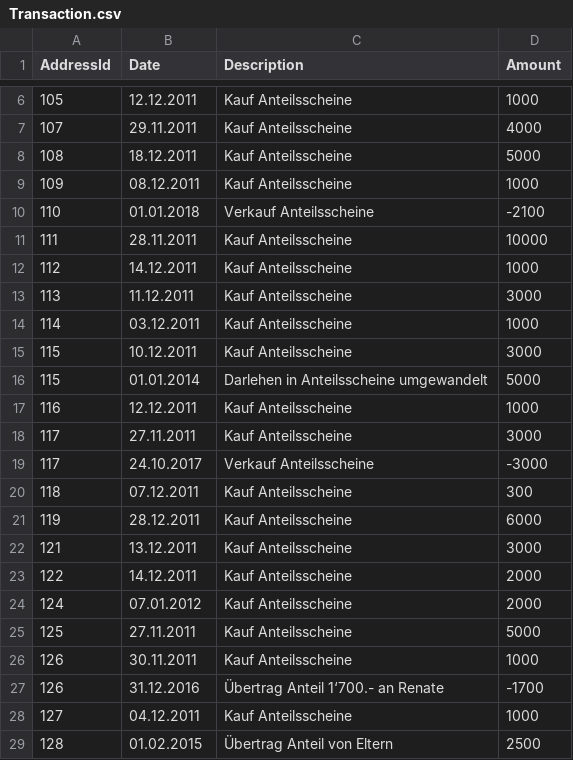
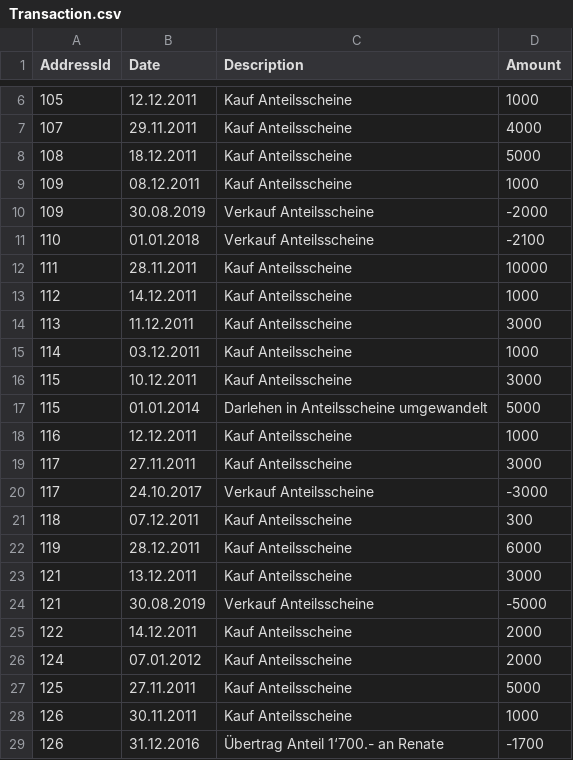
Before and after one commit to pekarasa/Anteilsscheine, a CSV file: Data/Transaction.csv, drawn as a sheet; only a part is shown, gaps mark what is left out; the shorter side is filled out with more unchanged rows.

```diff
--- a/Data/Transaction.csv
+++ b/Data/Transaction.csv
@@ -9,2 +9,3 @@ AddressId,Date,Description,Amount
 109,08.12.2011,Kauf Anteilsscheine,1000
+109,30.08.2019,Verkauf Anteilsscheine,-2000
 110,01.01.2018,Verkauf Anteilsscheine,-2100
@@ -22,2 +23,3 @@ AddressId,Date,Description,Amount
 121,13.12.2011,Kauf Anteilsscheine,3000
+121,30.08.2019,Verkauf Anteilsscheine,-5000
 122,14.12.2011,Kauf Anteilsscheine,2000
```
Also changed, not shown: Data/DynamicShare.csv, 4 other files.
